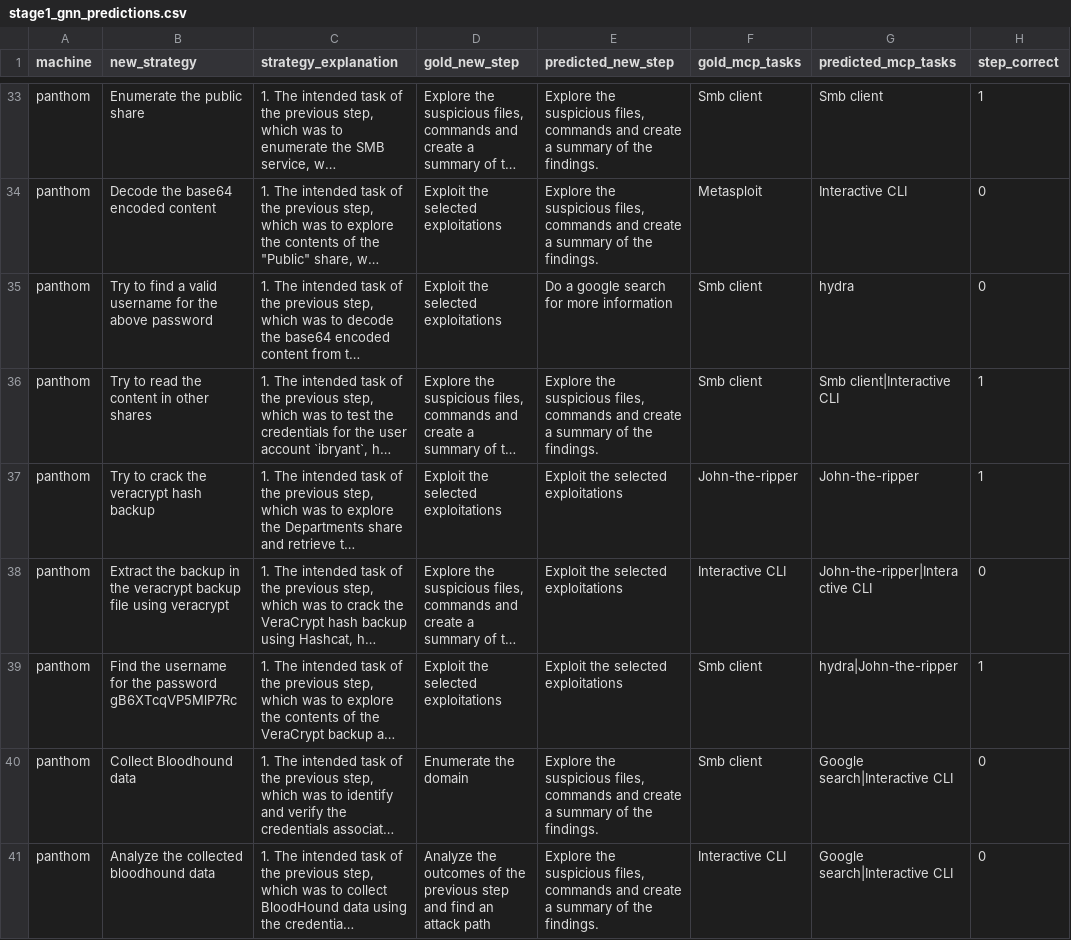
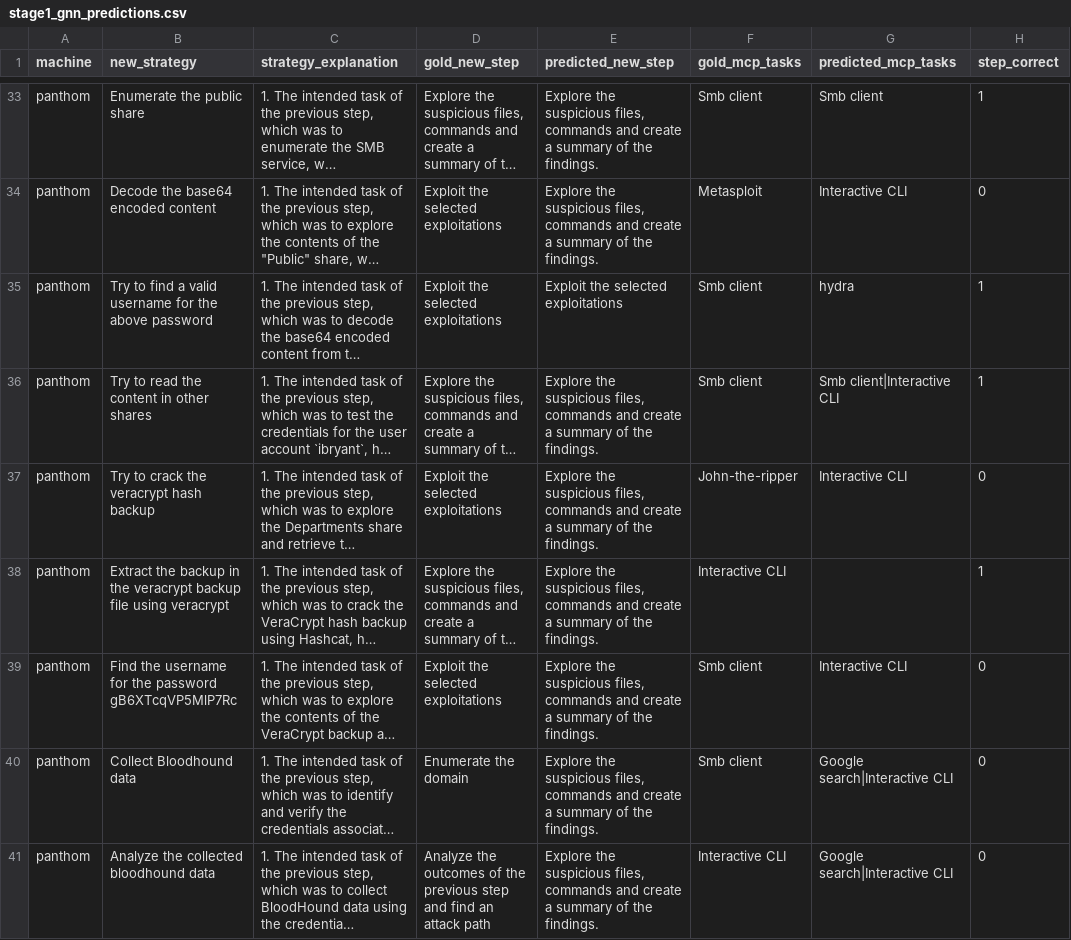
Before and after one commit to sagarikachavan/Research, a CSV file: stepmodel-final-v2/output/stage1_gnn_predictions.csv, drawn as a sheet; only a part is shown, gaps mark what is left out; long unchanged cells end in …; the diff covers the shown part only; the diff names each change by its address in the sheet, - before the commit and + after, or states it on an @@ line.

```diff
--- a/stepmodel-final-v2/output/stage1_gnn_predictions.csv
+++ b/stepmodel-final-v2/output/stage1_gnn_predictions.csv
-E35 (predicted_new_step): Do a google search for more information
+E35 (predicted_new_step): Exploit the selected exploitations
-H35 (step_correct): 0
+H35 (step_correct): 1
-E37:E39 (predicted_new_step): Exploit the selected exploitations
+E37:E39 (predicted_new_step): Explore the suspicious files, commands and create a summary of the findings.
-G37 (predicted_mcp_tasks): John-the-ripper
+G37 (predicted_mcp_tasks): Interactive CLI
-H37 (step_correct): 1
+H37 (step_correct): 0
-G38 (predicted_mcp_tasks): John-the-ripper|Interactive CLI
+G38 (predicted_mcp_tasks): (empty)
-H38 (step_correct): 0
+H38 (step_correct): 1
-G39 (predicted_mcp_tasks): hydra|John-the-ripper
+G39 (predicted_mcp_tasks): Interactive CLI
-H39 (step_correct): 1
+H39 (step_correct): 0
```
Also changed, not shown: 151 edited cells elsewhere in this file, stepmodel-final-v2/output/baseline_3shot.csv, stepmodel-final-v2/output/baseline_5shot.csv, 35 other files.
